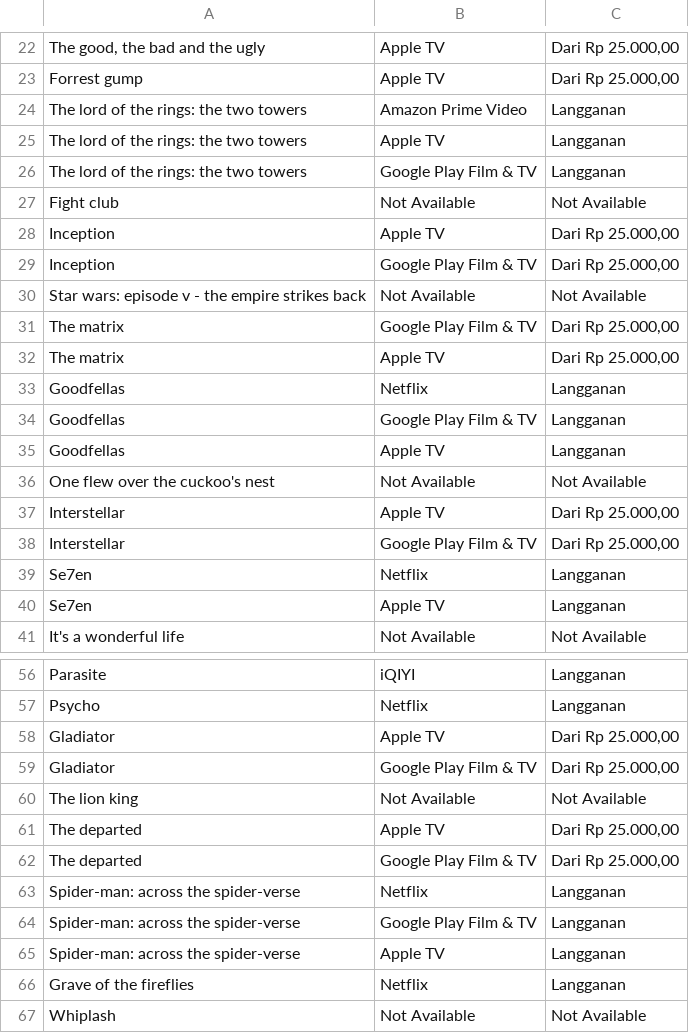
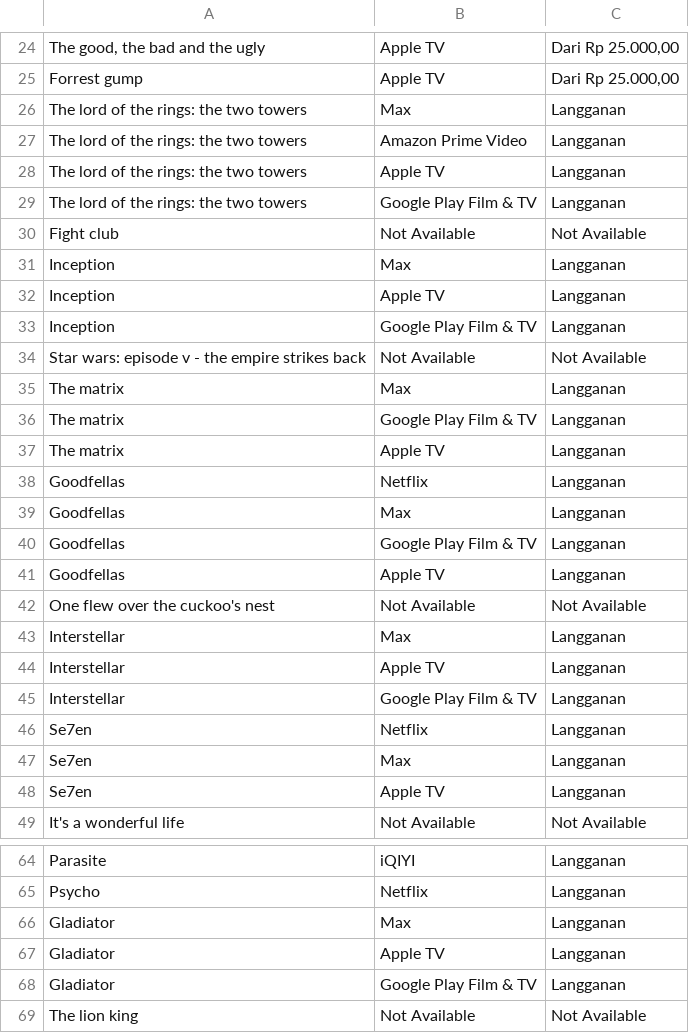
Before and after one commit to johanpramudito/ETL-Melodi, a CSV file: Output/IMDb/Google_Checkpoints/Google_Scraping_complete.csv, drawn as a sheet; only a part is shown, gaps mark what is left out; the shorter side is filled out with more unchanged rows; addresses are those after the commit; the diff covers the shown part only; the diff names each change by its address in the sheet, - before the commit and + after, or states it on an @@ line.

```diff
--- a/Output/IMDb/Google_Checkpoints/Google_Scraping_complete.csv
+++ b/Output/IMDb/Google_Checkpoints/Google_Scraping_complete.csv
+row 26: The lord of the rings: the two towers | Max | Langganan
+row 31: Inception | Max | Langganan
-C32:C33: Dari Rp 25.000,00
+C32:C33: Langganan
+row 35: The matrix | Max | Langganan
-C36:C37: Dari Rp 25.000,00
+C36:C37: Langganan
+row 39: Goodfellas | Max | Langganan
+row 43: Interstellar | Max | Langganan
-C44:C45: Dari Rp 25.000,00
+C44:C45: Langganan
+row 47: Se7en | Max | Langganan
+row 66: Gladiator | Max | Langganan
-C67:C68: Dari Rp 25.000,00
+C67:C68: Langganan
```
Also changed, not shown: 15 added rows, 2 removed rows, 2 moved rows and 21 edited cells elsewhere in this file, Output/IMDb/Google_Checkpoints/Google_Scraping_checkpoint_150.csv, 7 other files.
